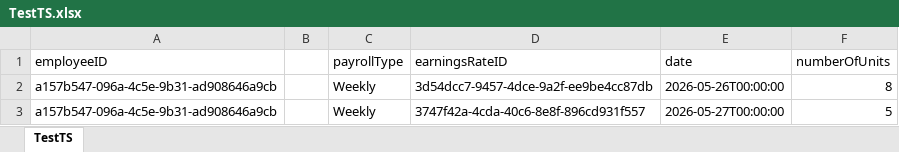
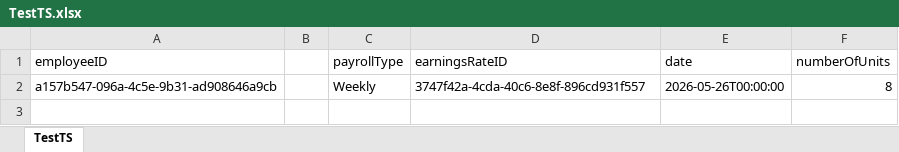
Before and after one commit to CherieS666/xero-oauth-server, an Excel workbook: TestTS.xlsx, sheet TestTS, drawn as a sheet; values as stored, in another font and other column widths than the file's, no borders; the diff names each change by its address in the sheet, - before the commit and + after, or states it on an @@ line.

Commit message:
update excel

```diff
--- a/TestTS.xlsx (sheet TestTS)
+++ b/TestTS.xlsx (sheet TestTS)
-D2 (earningsRateID): 3d54dcc7-9457-4dce-9a2f-ee9be4cc87db
+D2 (earningsRateID): 3747f42a-4cda-40c6-8e8f-896cd931f557
-row 3: a157b547-096a-4c5e-9b31-ad908646a9cb |  | Weekly | 3747f42a-4cda-40c6-8e8f-896cd931f557 | 2026-05-27T00:00:00 | 5
```
